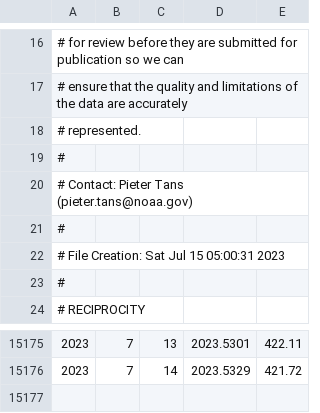
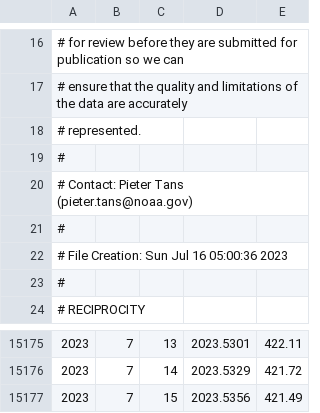
Before and after one commit to ArtemChemist/W271_Lab12, a CSV file: report/data/raw_daily_data.csv, drawn as a sheet; only a part is shown, gaps mark what is left out.

```diff
--- a/report/data/raw_daily_data.csv
+++ b/report/data/raw_daily_data.csv
@@ -21,3 +21,3 @@
 #
-# File Creation: Sat Jul 15 05:00:31 2023
+# File Creation: Sun Jul 16 05:00:36 2023
 #
@@ -15176 +15176,2 @@
 2023,7,14,2023.5329,421.72
+2023,7,15,2023.5356,421.49
```
Also changed, not shown: 20 other files.
